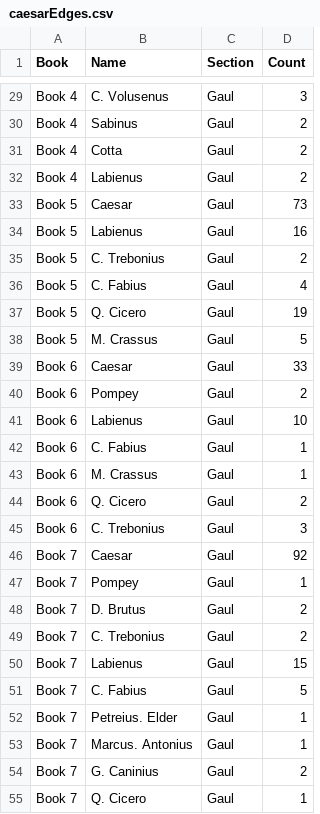
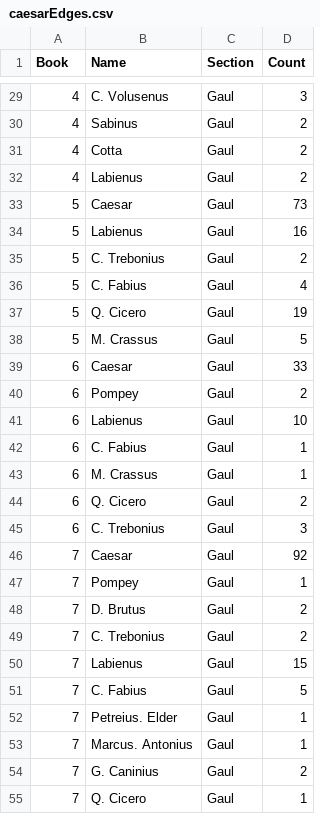
Before and after one commit to kyw53/caesar, a CSV file: xquery/caesarEdges.csv, drawn as a sheet; only a part is shown, gaps mark what is left out; the diff covers the shown part only; the diff names each change by its address in the sheet, - before the commit and + after, or states it on an @@ line.

```diff
--- a/xquery/caesarEdges.csv
+++ b/xquery/caesarEdges.csv
-A29:A32 (Book): Book 4
+A29:A32 (Book): 4
-A33:A38 (Book): Book 5
+A33:A38 (Book): 5
-A39:A45 (Book): Book 6
+A39:A45 (Book): 6
-A46:A55 (Book): Book 7
+A46:A55 (Book): 7
```
Also changed, not shown: 82 edited cells elsewhere in this file, xquery/caesarNodes.csv, 6 other files.
